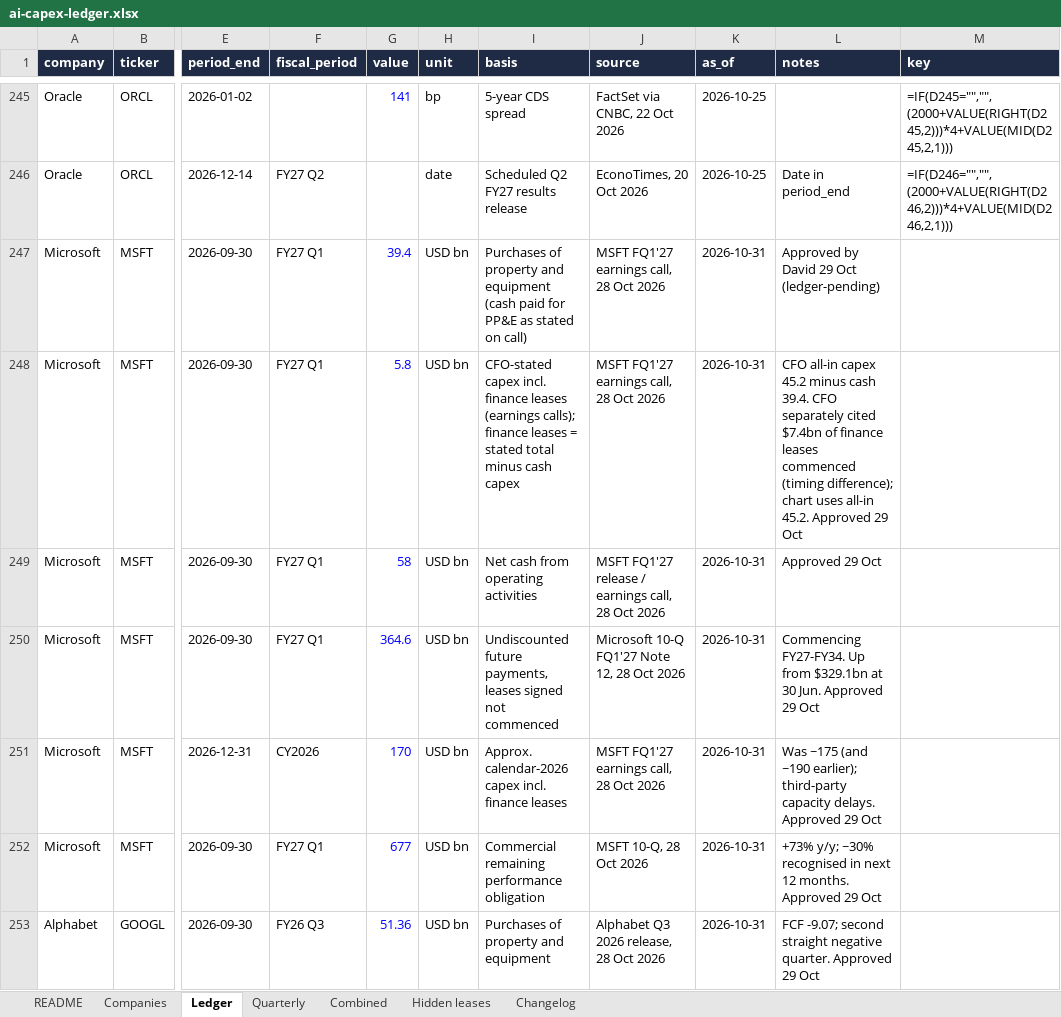
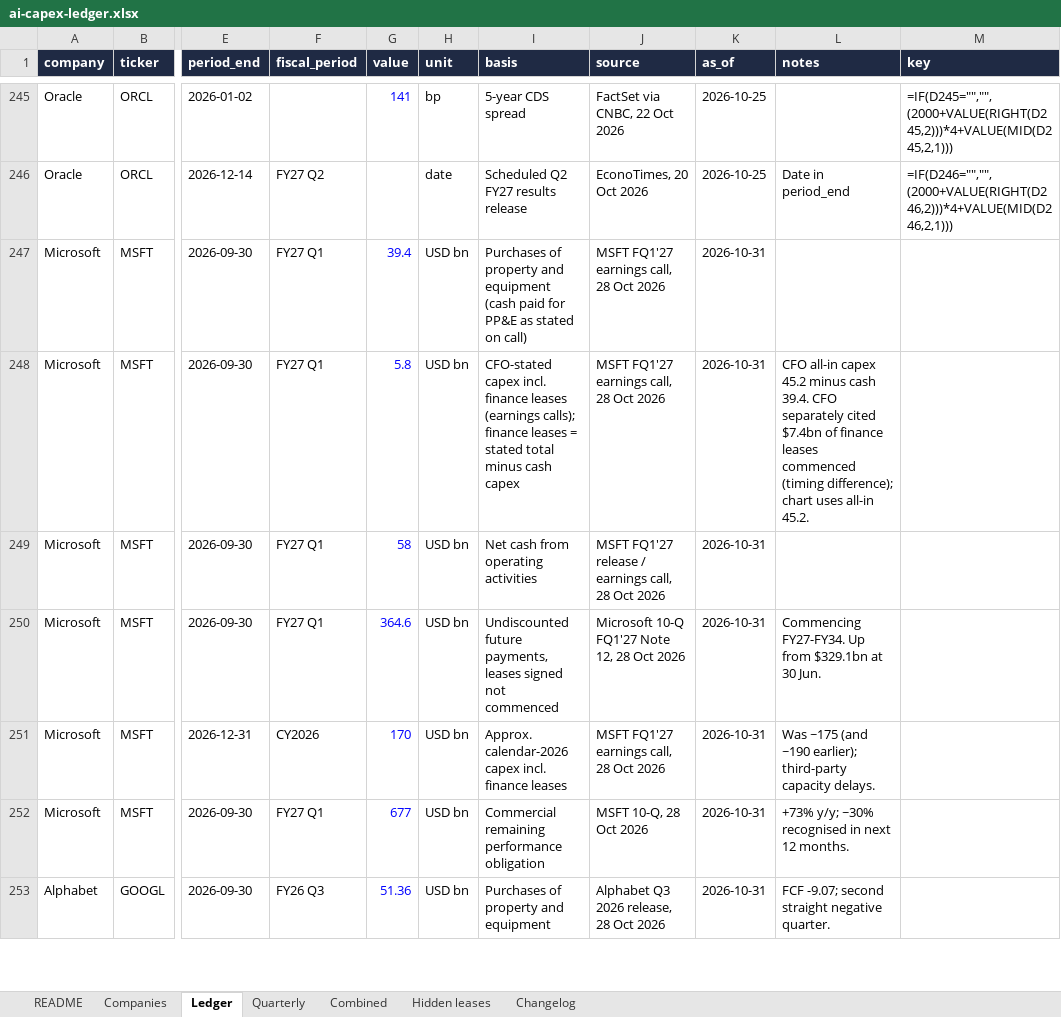
Before and after one commit to footnote13ai/ai-capex-ledger, an Excel workbook: data/ai-capex-ledger.xlsx, sheet Ledger, drawn as a sheet; only a part is shown, gaps mark what is left out; values as stored, in another font and other column widths than the file's, no borders; formulas without a stored value are shown as written; table styles not drawn; the diff covers the shown part only; the diff names each change by its address in the sheet, - before the commit and + after, or states it on an @@ line.

```diff
--- a/data/ai-capex-ledger.xlsx (sheet Ledger)
+++ b/data/ai-capex-ledger.xlsx (sheet Ledger)
-L247 (notes): Approved by David 29 Oct (ledger-pending)
+L247 (notes): (empty)
-L248 (notes): …all-in 45.2. Approved 29 Oct
+L248 (notes): …all-in 45.2.
-L249 (notes): Approved 29 Oct
+L249 (notes): (empty)
-L250 (notes): …30 Jun. Approved 29 Oct
+L250 (notes): …30 Jun.
-L251 (notes): …capacity delays. Approved 29 Oct
+L251 (notes): …capacity delays.
-L252 (notes): …12 months. Approved 29 Oct
+L252 (notes): …12 months.
-L253 (notes): …negative quarter. Approved 29 Oct
+L253 (notes): …negative quarter.
```
Also changed, not shown: 60 edited cells elsewhere in this sheet, 3 other files.
